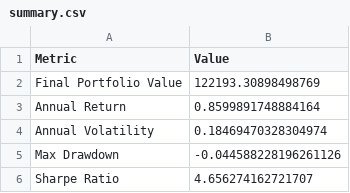
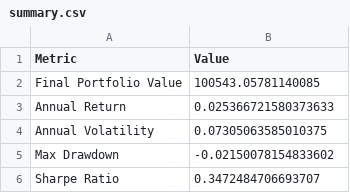
Before and after one commit to G-lbx/quant-hackathon-prep, a CSV file: day0203/results/summary.csv, drawn as a sheet; only a part is shown; the diff covers the shown part only.

```diff
--- a/day0203/results/summary.csv
+++ b/day0203/results/summary.csv
@@ -1,6 +1,6 @@
 Metric,Value
-Final Portfolio Value,122193.30898498769
-Annual Return,0.8599891748884164
-Annual Volatility,0.18469470328304974
-Max Drawdown,-0.044588228196261126
-Sharpe Ratio,4.656274162721707
+Final Portfolio Value,100543.05781140085
+Annual Return,0.025366721580373633
+Annual Volatility,0.07305063585010375
+Max Drawdown,-0.02150078154833602
+Sharpe Ratio,0.3472484706693707
```
Also changed, not shown: 4 edited cells elsewhere in this file, day0203/results/backtest_detail.csv, 4 other files.
